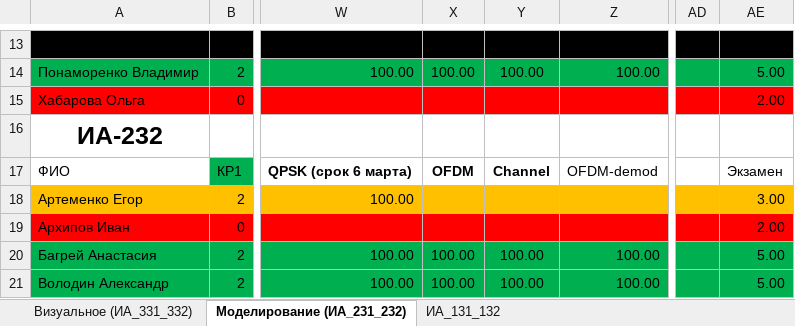
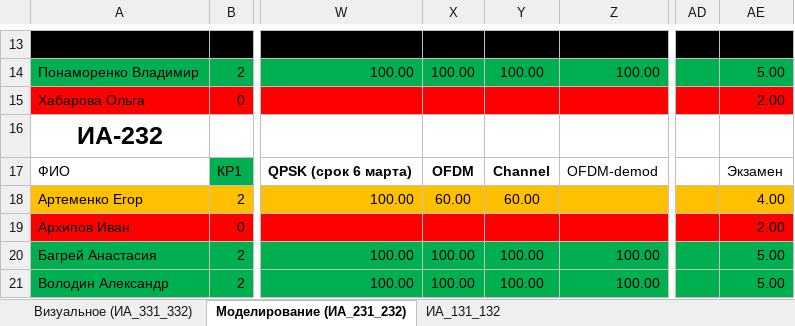
Before and after one commit to sibsutisTelecomDep/blog, an Excel workbook: students/Студенты.xlsx, sheet Моделирование (ИА_231_232), drawn as a sheet; only a part is shown, gaps mark what is left out; values as stored, in another font and other column widths than the file's, no borders; the diff names each change by its address in the sheet, - before the commit and + after, or states it on an @@ line.

Commit message:
update

```diff
--- a/students/Студенты.xlsx (sheet Моделирование (ИА_231_232))
+++ b/students/Студенты.xlsx (sheet Моделирование (ИА_231_232))
-X18: (empty)
+X18: 60.00
-Y18: (empty)
+Y18: 60.00
-AE18: 3.00
+AE18: 4.00
```
